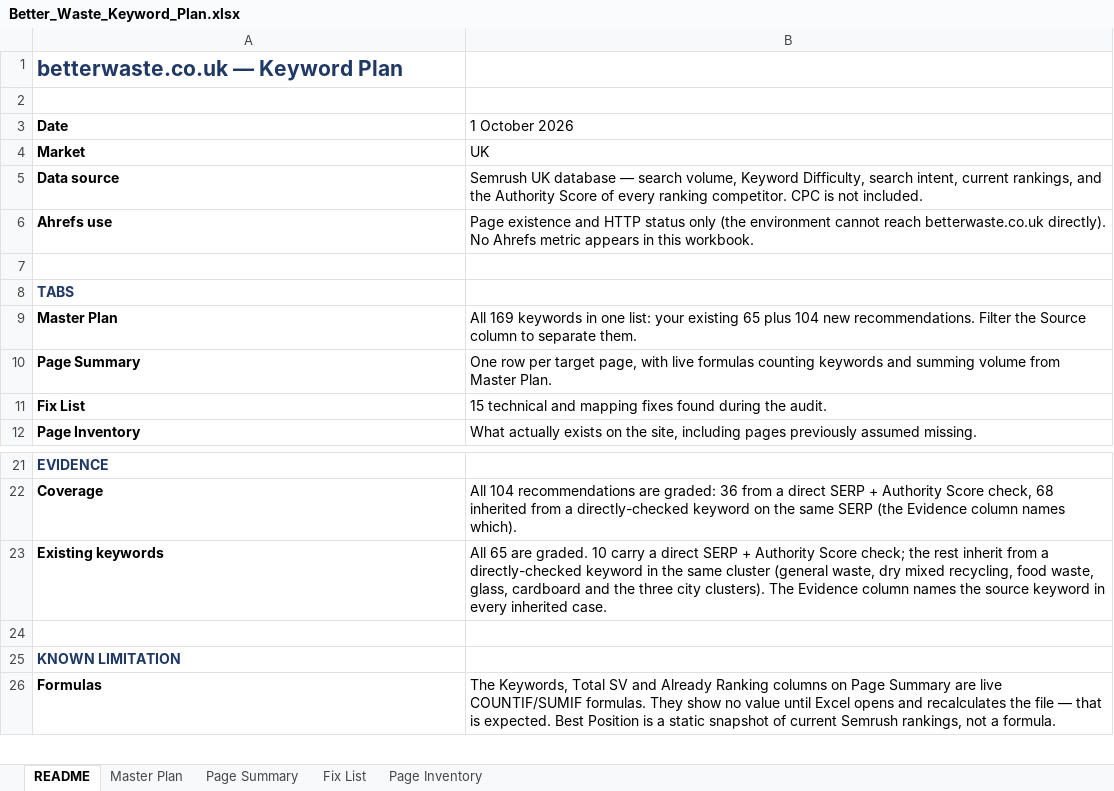
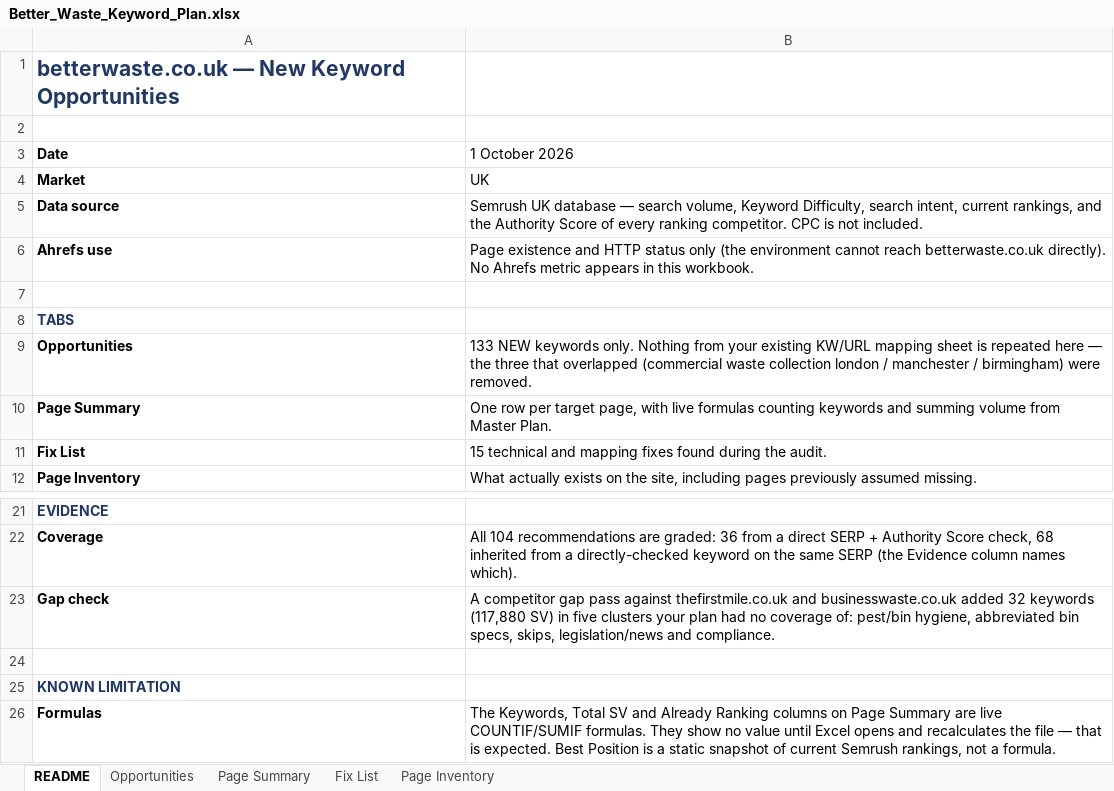
Before and after one commit to fahadahmad-ship-it/test, an Excel workbook: betterwaste-kw-audit/Better_Waste_Keyword_Plan.xlsx, sheet README, drawn as a sheet; only a part is shown, gaps mark what is left out; values as stored, in another font and other column widths than the file's, no borders; removed rows and columns are numbered as before the commit, all else as after; the diff names each change by its address in the sheet, - before the commit and + after, or states it on an @@ line.

```diff
--- a/betterwaste-kw-audit/Better_Waste_Keyword_Plan.xlsx (sheet README)
+++ b/betterwaste-kw-audit/Better_Waste_Keyword_Plan.xlsx (sheet README)
-sheet tab: Master Plan
+sheet tab: Opportunities
-A1 (Date): betterwaste.co.uk — Keyword Plan
+A1 (Date): betterwaste.co.uk — New Keyword Opportunities
-row 9: Master Plan | All 169 keywords in one list: your existing 65 plus 104 new recommendations. Filter the Source column to separate them.
+row 9: Opportunities | 133 NEW keywords only. Nothing from your existing KW/URL mapping sheet is repeated here — the three that overlapped (commercial waste collection london / manchester / birmingham) were removed.
-row 23: Existing keywords | All 65 are graded. 10 carry a direct SERP + Authority Score check; the rest inherit from a directly-checked keyword in the same cluster (general waste, dry mixed recycling, food waste, glass, cardboard and the three city clusters). The Evidence column names the source keyword in every inherited case.
+row 23: Gap check | A competitor gap pass against thefirstmile.co.uk and businesswaste.co.uk added 32 keywords (117,880 SV) in five clusters your plan had no coverage of: pest/bin hygiene, abbreviated bin specs, skips, legislation/news and compliance.
```
Also changed, not shown: sheet Opportunities, sheet Page Summary, 1 other file.
